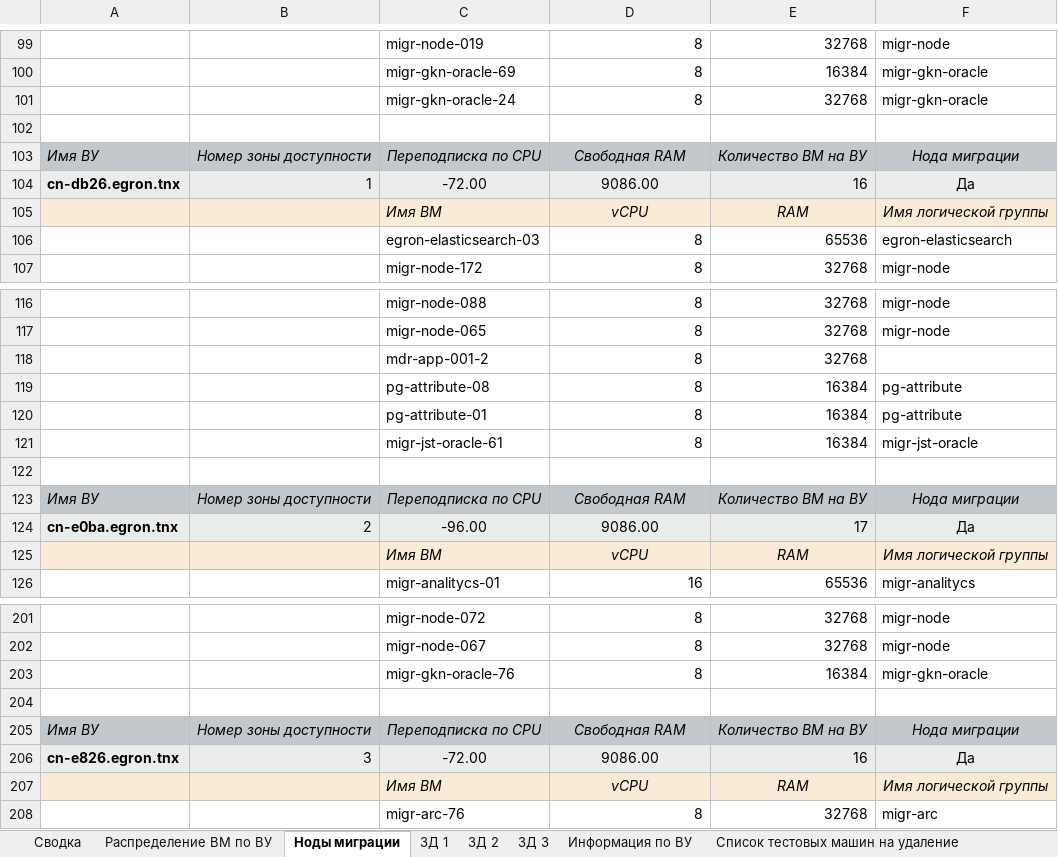
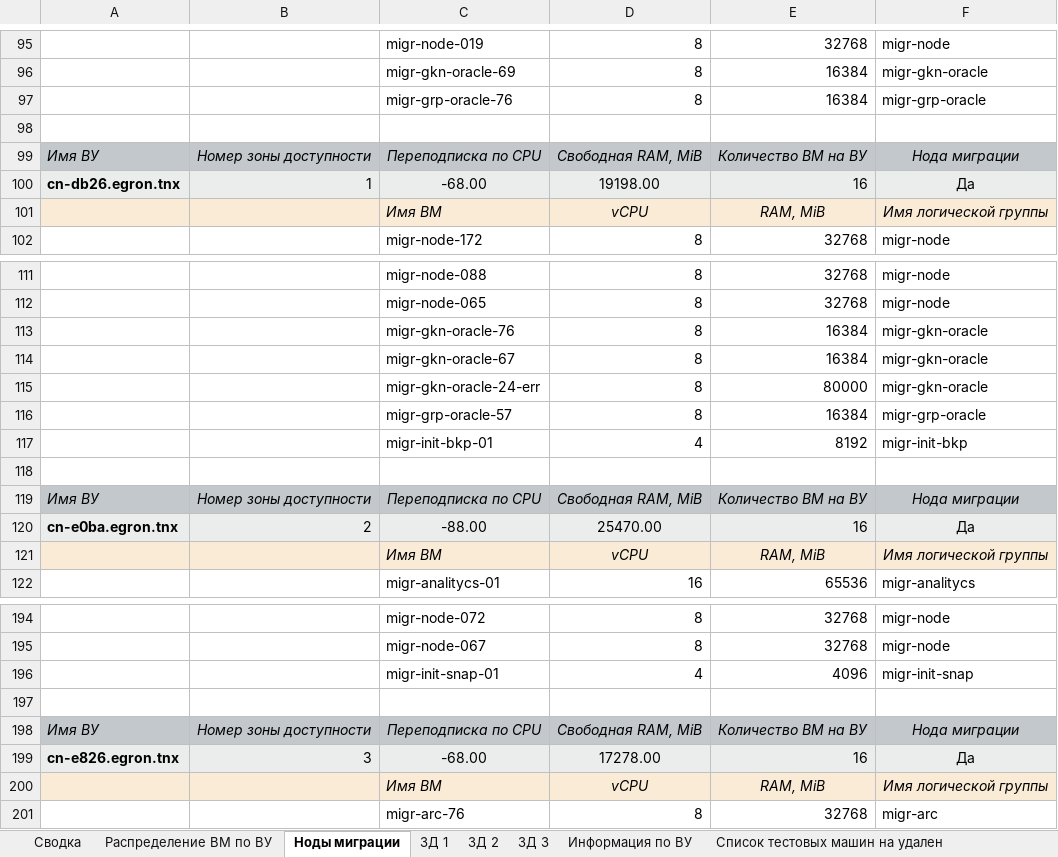
Before and after one commit to FeldmanFM/not_so_serious, an Excel workbook: my_big_table.xlsx, sheet Ноды миграции, drawn as a sheet; only a part is shown, gaps mark what is left out; values as stored, in another font and other column widths than the file's, no borders; removed rows and columns are numbered as before the commit, all else as after; the diff covers the shown part only; the diff names each change by its address in the sheet, - before the commit and + after, or states it on an @@ line.

```diff
--- a/my_big_table.xlsx (sheet Ноды миграции)
+++ b/my_big_table.xlsx (sheet Ноды миграции)
-sheet tab: Список тестовых машин на удаление
+sheet tab: Список тестовых машин на удален
-row 101:  |  | migr-gkn-oracle-24 | 8 | 32768 | migr-gkn-oracle
@@ row 162 moved to row 97: migr-grp-oracle-76 @@
-D99: Свободная RAM
+D99: Свободная RAM, MiB
-C100: -72.00
+C100: -68.00
-D100: 9086.00
+D100: 19198.00
-E101: RAM
+E101: RAM, MiB
-row 106:  |  | egron-elasticsearch-03 | 8 | 65536 | egron-elasticsearch
-row 118:  |  | mdr-app-001-2 | 8 | 32768
-C113: pg-attribute-08
+C113: migr-gkn-oracle-76
-F113:F114: pg-attribute
+F113:F114: migr-gkn-oracle
-C114: pg-attribute-01
+C114: migr-gkn-oracle-67
+row 115:  |  | migr-gkn-oracle-24-err | 8 | 80000 | migr-gkn-oracle
-C116: migr-jst-oracle-61
+C116: migr-grp-oracle-57
-F116: migr-jst-oracle
+F116: migr-grp-oracle
+row 117:  |  | migr-init-bkp-01 | 4 | 8192 | migr-init-bkp
-D119: Свободная RAM
+D119: Свободная RAM, MiB
-C120: -96.00
+C120: -88.00
-D120: 9086.00
+D120: 25470.00
-E120: 17
+E120: 16
-E121: RAM
+E121: RAM, MiB
-row 203:  |  | migr-gkn-oracle-76 | 8 | 16384 | migr-gkn-oracle
+row 196:  |  | migr-init-snap-01 | 4 | 4096 | migr-init-snap
-D198: Свободная RAM
+D198: Свободная RAM, MiB
-C199: -72.00
+C199: -68.00
-D199: 9086.00
+D199: 17278.00
-E200: RAM
+E200: RAM, MiB
```
Also changed, not shown: 1 added row, 7 removed rows and 37 edited cells elsewhere in this sheet, sheet Распределение ВМ по ВУ, sheet ЗД 3, sheet ЗД 1, sheet ЗД 2, sheet Информация по ВУ, sheet Список тестовых машин на удален, 1 more sheet, 1 other file.
